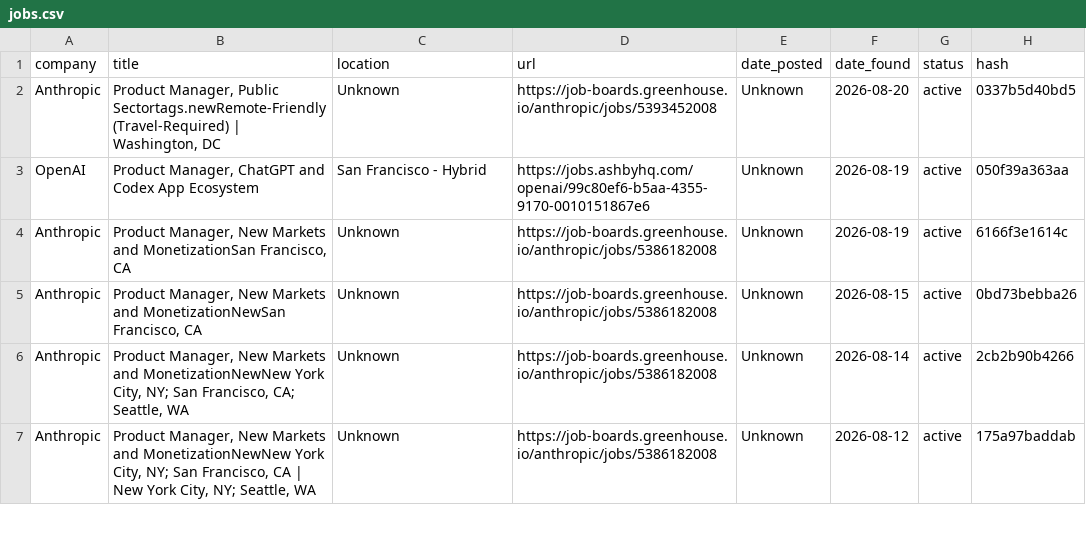
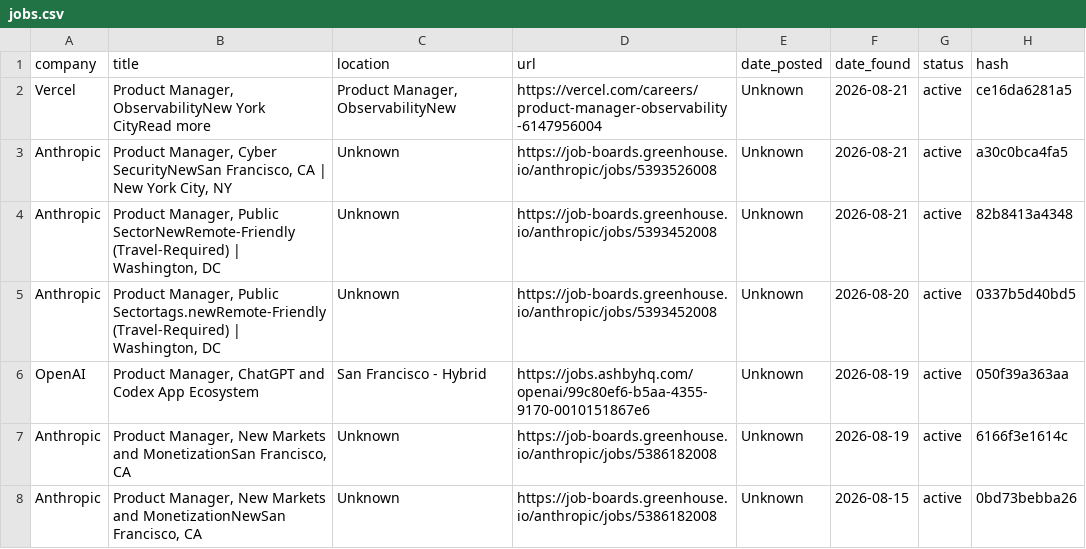
Before and after one commit to alishsayd/Scraper, a CSV file: jobs.csv, drawn as a sheet; only a part is shown; the shorter side is filled out with more unchanged rows.

```diff
--- a/jobs.csv
+++ b/jobs.csv
@@ -1,2 +1,5 @@
 company,title,location,url,date_posted,date_found,status,hash
+Vercel,"Product Manager, ObservabilityNew York CityRead more","Product Manager, ObservabilityNew",https://vercel.com/careers/product-manager-observability-6147956004,Unknown,2026-08-21,active,ce16da6281a5
+Anthropic,"Product Manager, Cyber SecurityNewSan Francisco, CA | New York City, NY",Unknown,https://job-boards.greenhouse.io/anthropic/jobs/5393526008,Unknown,2026-08-21,active,a30c0bca4fa5
+Anthropic,"Product Manager, Public SectorNewRemote-Friendly (Travel-Required) |  Washington, DC",Unknown,https://job-boards.greenhouse.io/anthropic/jobs/5393452008,Unknown,2026-08-21,active,82b8413a4348
 Anthropic,"Product Manager, Public Sectortags.newRemote-Friendly (Travel-Required) |  Washington, DC",Unknown,https://job-boards.greenhouse.io/anthropic/jobs/5393452008,Unknown,2026-08-20,active,0337b5d40bd5
```
Also changed, not shown: 3 other files.
